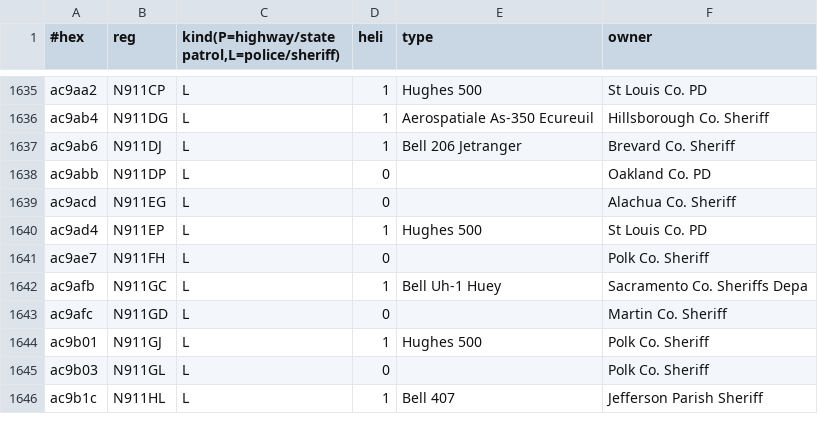
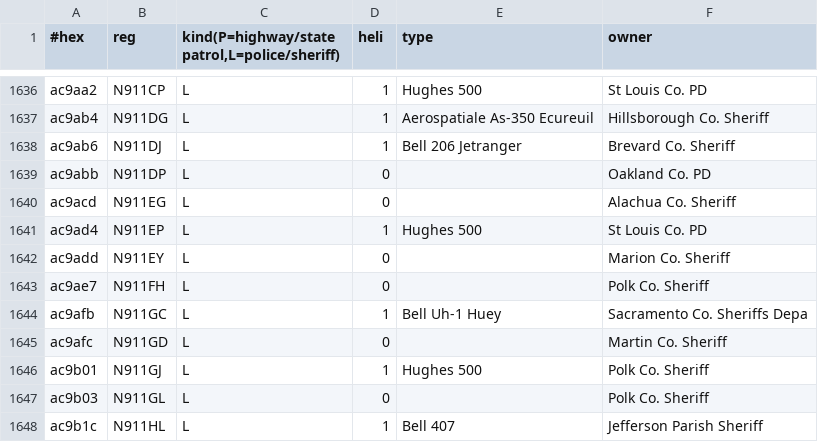
Before and after one commit to vixvor/data, a TSV file: police_aircraft.tsv, drawn as a sheet; only a part is shown, gaps mark what is left out; the diff covers the shown part only; the diff names each change by its address in the sheet, - before the commit and + after, or states it on an @@ line.

```diff
--- a/police_aircraft.tsv
+++ b/police_aircraft.tsv
+row 1642: ac9add | N911EY | L | 0 |  | Marion Co. Sheriff
```
Also changed, not shown: 6 added rows and 5 removed rows elsewhere in this file.
